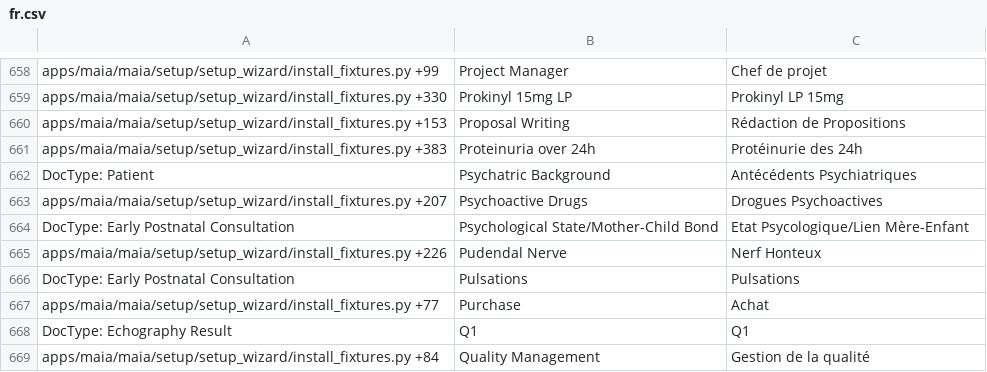
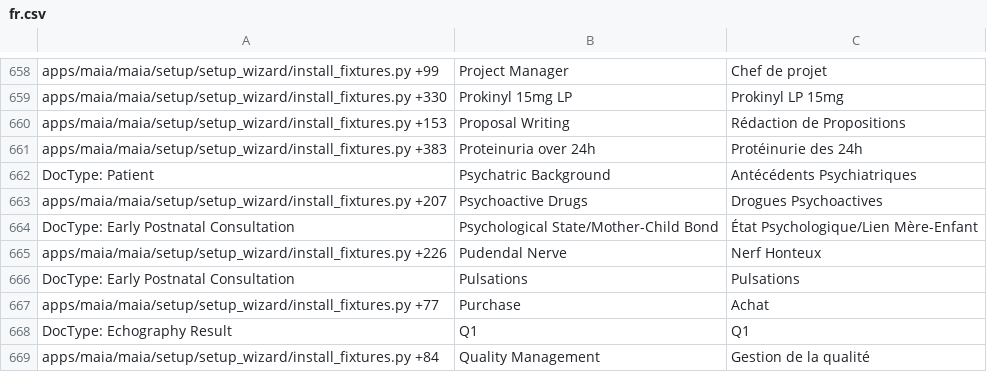
Before and after one commit to dokos-io/maia, a CSV file: maia/translations/fr.csv, drawn as a sheet; only a part is shown, gaps mark what is left out.

```diff
--- a/maia/translations/fr.csv
+++ b/maia/translations/fr.csv
@@ -663,3 +663,3 @@ DocType: Patient,Psychatric Background,Antécédents Psychiatriques
 apps/maia/maia/setup/setup_wizard/install_fixtures.py +207,Psychoactive Drugs,Drogues Psychoactives
-DocType: Early Postnatal Consultation,Psychological State/Mother-Child Bond,Etat Psycologique/Lien Mère-Enfant
+DocType: Early Postnatal Consultation,Psychological State/Mother-Child Bond,État Psychologique/Lien Mère-Enfant
 apps/maia/maia/setup/setup_wizard/install_fixtures.py +226,Pudendal Nerve,Nerf Honteux
```
Also changed, not shown: 1 other file.
